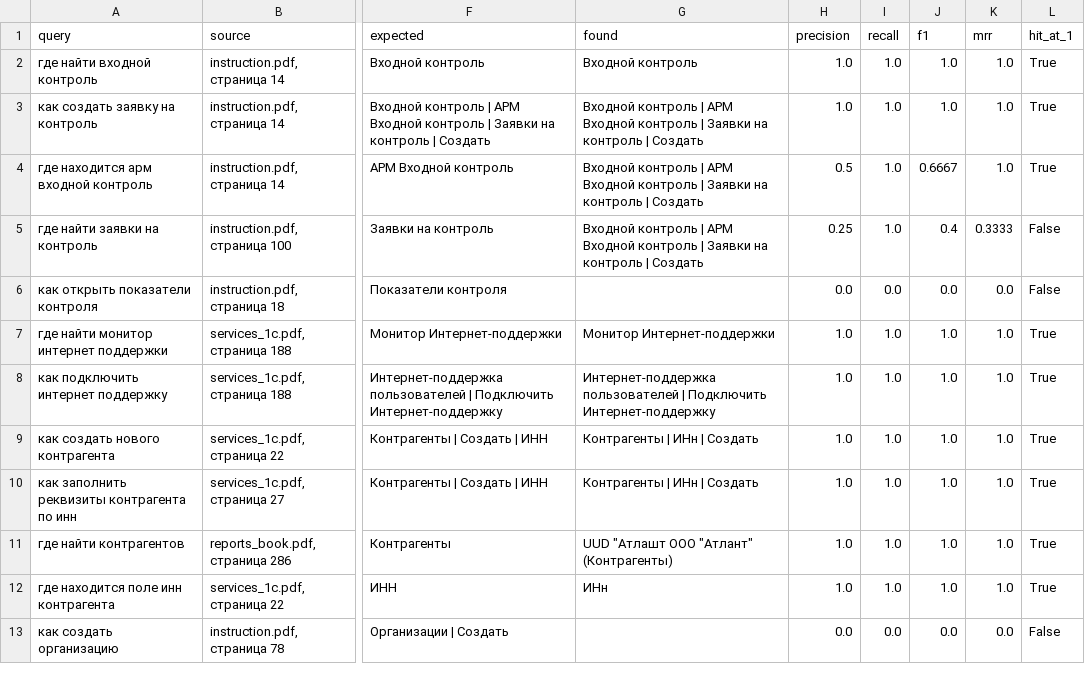
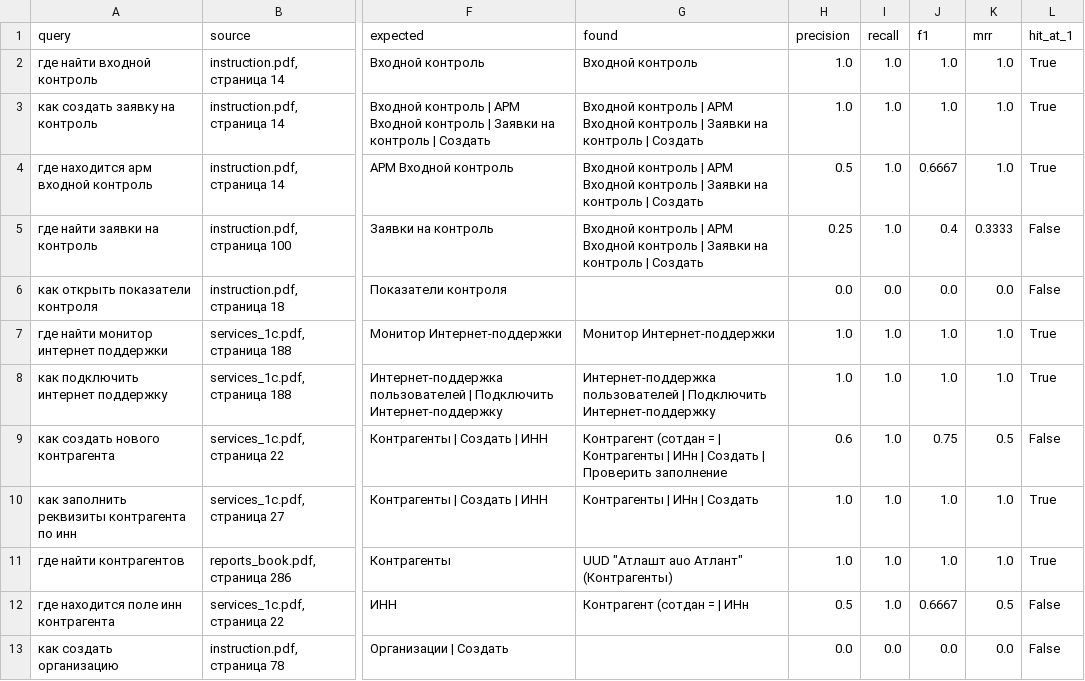
Before and after one commit to kazekagyeee/visual-language-ui-embedder, a CSV file: reports/ui_retrieval_eval.csv, drawn as a sheet; only a part is shown, gaps mark what is left out; the diff names each change by its address in the sheet, - before the commit and + after, or states it on an @@ line.

```diff
--- a/reports/ui_retrieval_eval.csv
+++ b/reports/ui_retrieval_eval.csv
-G9 (found): Контрагенты | ИНн | Создать
+G9 (found): Контрагент (сотдан = | Контрагенты | ИНн | Создать | Проверить заполнение
-H9 (precision): 1.0
+H9 (precision): 0.6
-J9 (f1): 1.0
+J9 (f1): 0.75
-K9 (mrr): 1.0
+K9 (mrr): 0.5
-L9 (hit_at_1): True
+L9 (hit_at_1): False
-G11 (found): UUD "Атлашт ООО "Атлант" (Контрагенты)
+G11 (found): UUD "Атлашт auo Атлант" (Контрагенты)
-G12 (found): ИНн
+G12 (found): Контрагент (сотдан = | ИНн
-H12 (precision): 1.0
+H12 (precision): 0.5
-J12 (f1): 1.0
+J12 (f1): 0.6667
-K12 (mrr): 1.0
+K12 (mrr): 0.5
-L12 (hit_at_1): True
+L12 (hit_at_1): False
```
Also changed, not shown: 3 other files.
